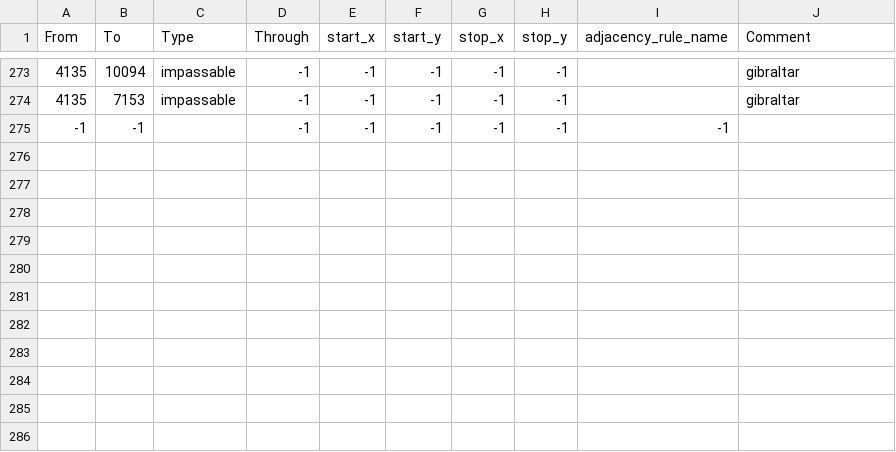
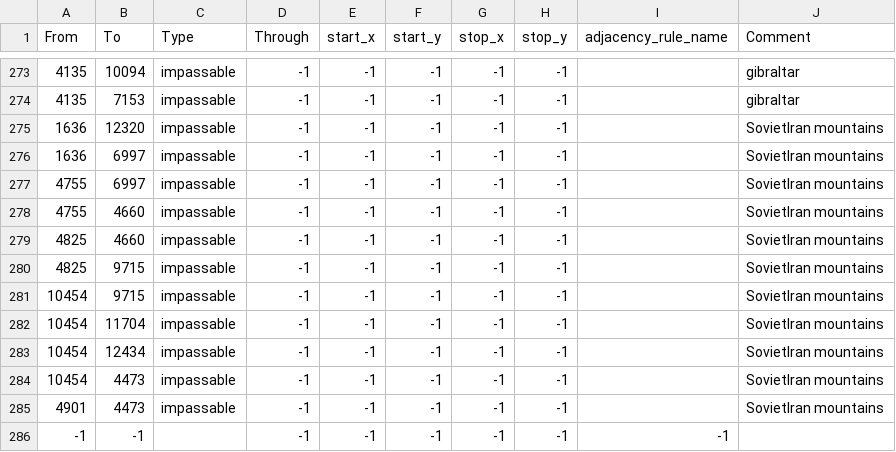
Before and after one commit to James2024/thespotmod, a CSV file: map/adjacencies.csv, drawn as a sheet; only a part is shown, gaps mark what is left out.

Commit message:
add iran soviet impassible

```diff
--- a/map/adjacencies.csv
+++ b/map/adjacencies.csv
@@ -274,2 +274,13 @@ From;To;Type;Through;start_x;start_y;stop_x;stop_y;adjacency_rule_name;Comment
 4135;7153;impassable;-1;-1;-1;-1;-1;;gibraltar
+1636;12320;impassable;-1;-1;-1;-1;-1;;SovietIran mountains
+1636;6997;impassable;-1;-1;-1;-1;-1;;SovietIran mountains
+4755;6997;impassable;-1;-1;-1;-1;-1;;SovietIran mountains
+4755;4660;impassable;-1;-1;-1;-1;-1;;SovietIran mountains
+4825;4660;impassable;-1;-1;-1;-1;-1;;SovietIran mountains
+4825;9715;impassable;-1;-1;-1;-1;-1;;SovietIran mountains
+10454;9715;impassable;-1;-1;-1;-1;-1;;SovietIran mountains
+10454;11704;impassable;-1;-1;-1;-1;-1;;SovietIran mountains
+10454;12434;impassable;-1;-1;-1;-1;-1;;SovietIran mountains
+10454;4473;impassable;-1;-1;-1;-1;-1;;SovietIran mountains
+4901;4473;impassable;-1;-1;-1;-1;-1;;SovietIran mountains
 -1;-1;;-1;-1;-1;-1;-1;-1;
```
